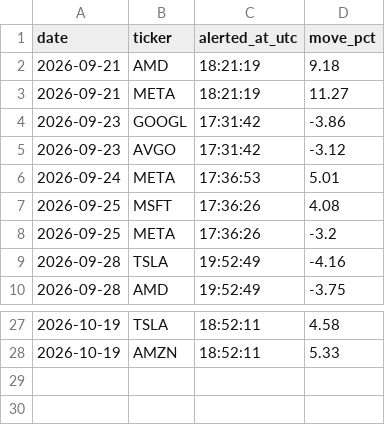
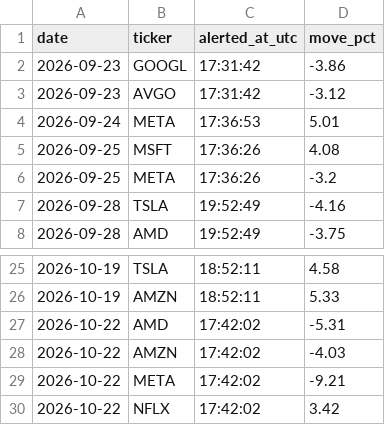
Before and after one commit to StockMagicBall/stock-screener, a CSV file: intraday_alerts_today.csv, drawn as a sheet; only a part is shown, gaps mark what is left out; removed rows and columns are numbered as before the commit, all else as after; the diff names each change by its address in the sheet, - before the commit and + after, or states it on an @@ line.

```diff
--- a/intraday_alerts_today.csv
+++ b/intraday_alerts_today.csv
-row 2: 2026-09-21 | AMD | 18:21:19 | 9.18
-row 3: 2026-09-21 | META | 18:21:19 | 11.27
+row 27: 2026-10-22 | AMD | 17:42:02 | -5.31
+row 28: 2026-10-22 | AMZN | 17:42:02 | -4.03
+row 29: 2026-10-22 | META | 17:42:02 | -9.21
+row 30: 2026-10-22 | NFLX | 17:42:02 | 3.42
```
